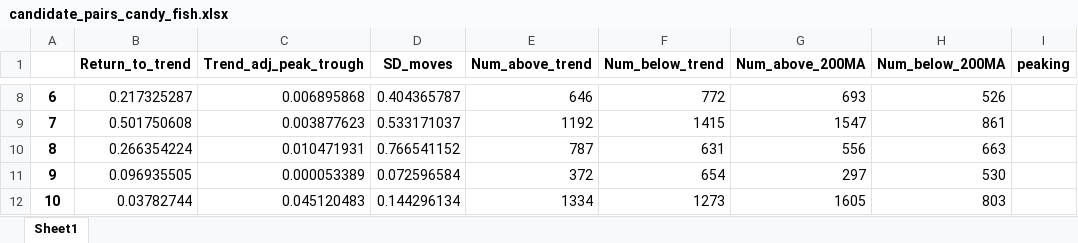
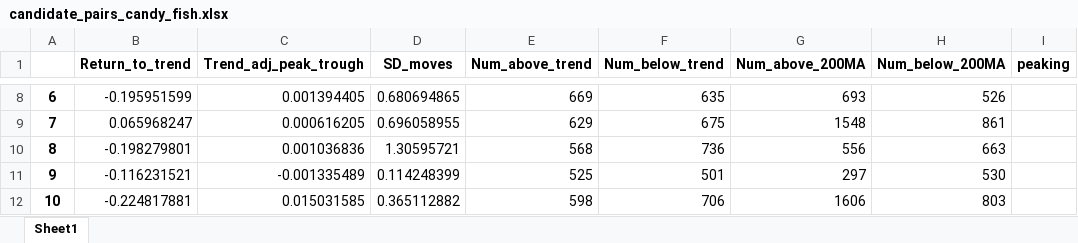
Before and after one commit to globalize9/AFP2020, an Excel workbook: candidate_pairs_candy_fish.xlsx, sheet Sheet1, drawn as a sheet; only a part is shown, gaps mark what is left out; values as stored, in another font and other column widths than the file's, no borders; the diff covers the shown part only; the diff names each change by its address in the sheet, - before the commit and + after, or states it on an @@ line.

```diff
--- a/candidate_pairs_candy_fish.xlsx (sheet Sheet1)
+++ b/candidate_pairs_candy_fish.xlsx (sheet Sheet1)
-B8 (Return_to_trend): 0.217325287
+B8 (Return_to_trend): -0.195951599
-C8 (Trend_adj_peak_trough): 0.006895868
+C8 (Trend_adj_peak_trough): 0.001394405
-D8 (SD_moves): 0.404365787
+D8 (SD_moves): 0.680694865
-E8 (Num_above_trend): 646
+E8 (Num_above_trend): 669
-F8 (Num_below_trend): 772
+F8 (Num_below_trend): 635
-B9 (Return_to_trend): 0.501750608
+B9 (Return_to_trend): 0.065968247
-C9 (Trend_adj_peak_trough): 0.003877623
+C9 (Trend_adj_peak_trough): 0.000616205
-D9 (SD_moves): 0.533171037
+D9 (SD_moves): 0.696058955
-E9 (Num_above_trend): 1192
+E9 (Num_above_trend): 629
-F9 (Num_below_trend): 1415
+F9 (Num_below_trend): 675
-G9 (Num_above_200MA): 1547
+G9 (Num_above_200MA): 1548
-B10 (Return_to_trend): 0.266354224
+B10 (Return_to_trend): -0.198279801
-C10 (Trend_adj_peak_trough): 0.010471931
+C10 (Trend_adj_peak_trough): 0.001036836
-D10 (SD_moves): 0.766541152
+D10 (SD_moves): 1.30595721
-E10 (Num_above_trend): 787
+E10 (Num_above_trend): 568
-F10 (Num_below_trend): 631
+F10 (Num_below_trend): 736
-B11 (Return_to_trend): 0.096935505
+B11 (Return_to_trend): -0.116231521
-C11 (Trend_adj_peak_trough): 0.000053389
+C11 (Trend_adj_peak_trough): -0.001335489
-D11 (SD_moves): 0.072596584
+D11 (SD_moves): 0.114248399
-E11 (Num_above_trend): 372
+E11 (Num_above_trend): 525
-F11 (Num_below_trend): 654
+F11 (Num_below_trend): 501
-B12 (Return_to_trend): 0.03782744
+B12 (Return_to_trend): -0.224817881
-C12 (Trend_adj_peak_trough): 0.045120483
+C12 (Trend_adj_peak_trough): 0.015031585
-D12 (SD_moves): 0.144296134
+D12 (SD_moves): 0.365112882
-E12 (Num_above_trend): 1334
+E12 (Num_above_trend): 598
-F12 (Num_below_trend): 1273
+F12 (Num_below_trend): 706
-G12 (Num_above_200MA): 1605
+G12 (Num_above_200MA): 1606
```
Also changed, not shown: 57 edited cells elsewhere in this sheet, all_indicators.xlsx, candidate_pairs_crossed_over.xlsx, 2 other files.
